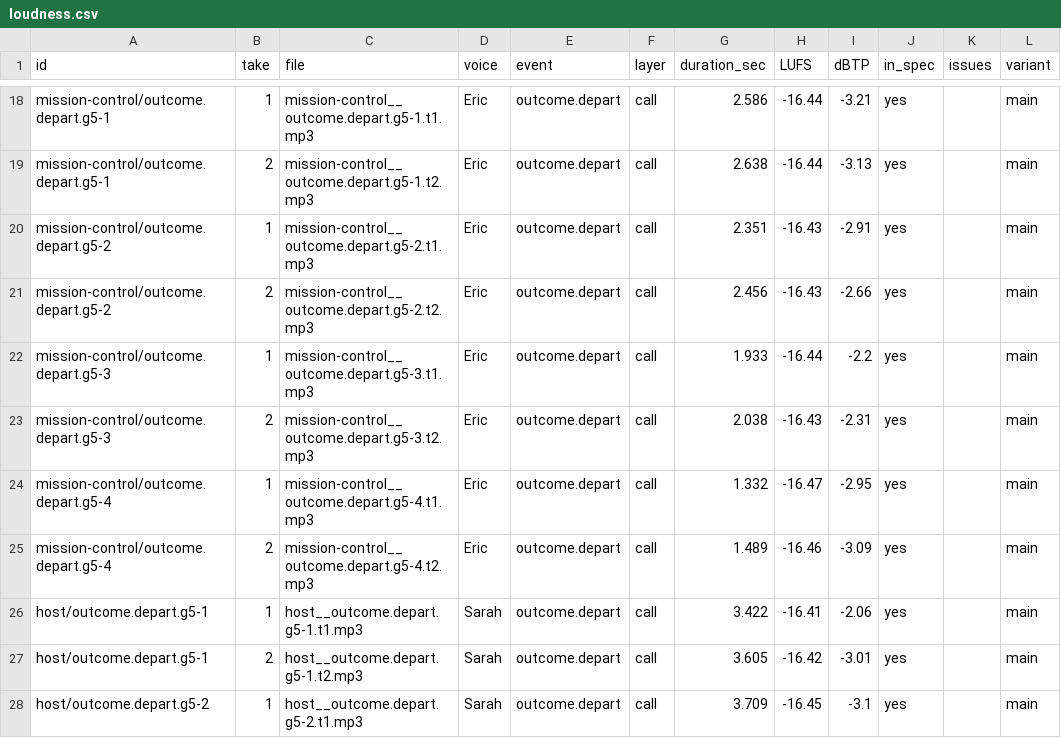
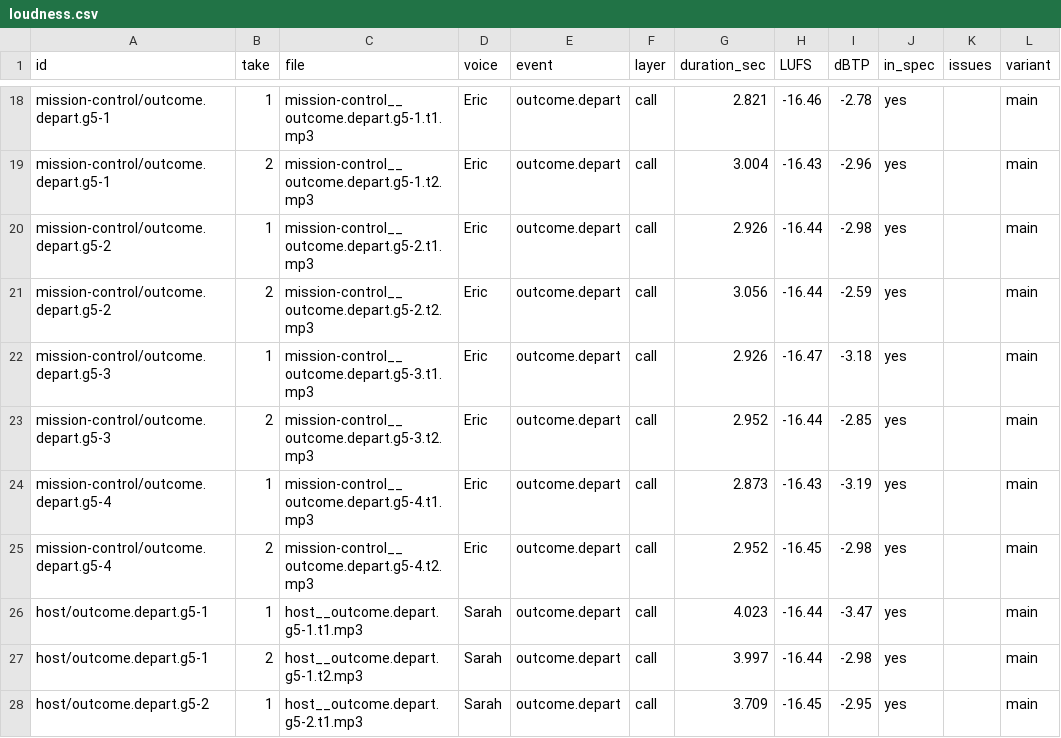
Before and after one commit to becktj90/kestrel-heavy, a CSV file: audio/staging/B02/loudness.csv, drawn as a sheet; only a part is shown, gaps mark what is left out; the diff covers the shown part only; the diff names each change by its address in the sheet, - before the commit and + after, or states it on an @@ line.

```diff
--- a/audio/staging/B02/loudness.csv
+++ b/audio/staging/B02/loudness.csv
-G18 (duration_sec): 2.586
+G18 (duration_sec): 2.821
-H18 (LUFS): -16.44
+H18 (LUFS): -16.46
-I18 (dBTP): -3.21
+I18 (dBTP): -2.78
-G19 (duration_sec): 2.638
+G19 (duration_sec): 3.004
-H19 (LUFS): -16.44
+H19 (LUFS): -16.43
-I19 (dBTP): -3.13
+I19 (dBTP): -2.96
-G20 (duration_sec): 2.351
+G20 (duration_sec): 2.926
-H20:H21 (LUFS): -16.43
+H20:H21 (LUFS): -16.44
-I20 (dBTP): -2.91
+I20 (dBTP): -2.98
-G21 (duration_sec): 2.456
+G21 (duration_sec): 3.056
-I21 (dBTP): -2.66
+I21 (dBTP): -2.59
-G22 (duration_sec): 1.933
+G22 (duration_sec): 2.926
-H22 (LUFS): -16.44
+H22 (LUFS): -16.47
-I22 (dBTP): -2.2
+I22 (dBTP): -3.18
-G23 (duration_sec): 2.038
+G23 (duration_sec): 2.952
-H23 (LUFS): -16.43
+H23 (LUFS): -16.44
-I23 (dBTP): -2.31
+I23 (dBTP): -2.85
-G24 (duration_sec): 1.332
+G24 (duration_sec): 2.873
-H24 (LUFS): -16.47
+H24 (LUFS): -16.43
-I24 (dBTP): -2.95
+I24 (dBTP): -3.19
-G25 (duration_sec): 1.489
+G25 (duration_sec): 2.952
-H25 (LUFS): -16.46
+H25 (LUFS): -16.45
-I25 (dBTP): -3.09
+I25 (dBTP): -2.98
-G26 (duration_sec): 3.422
+G26 (duration_sec): 4.023
-H26 (LUFS): -16.41
+H26 (LUFS): -16.44
-I26 (dBTP): -2.06
+I26 (dBTP): -3.47
-G27 (duration_sec): 3.605
+G27 (duration_sec): 3.997
-H27 (LUFS): -16.42
+H27 (LUFS): -16.44
-I27 (dBTP): -3.01
+I27 (dBTP): -2.98
-I28 (dBTP): -3.1
+I28 (dBTP): -2.95
```
Also changed, not shown: 39 edited cells elsewhere in this file, 29 other files.
